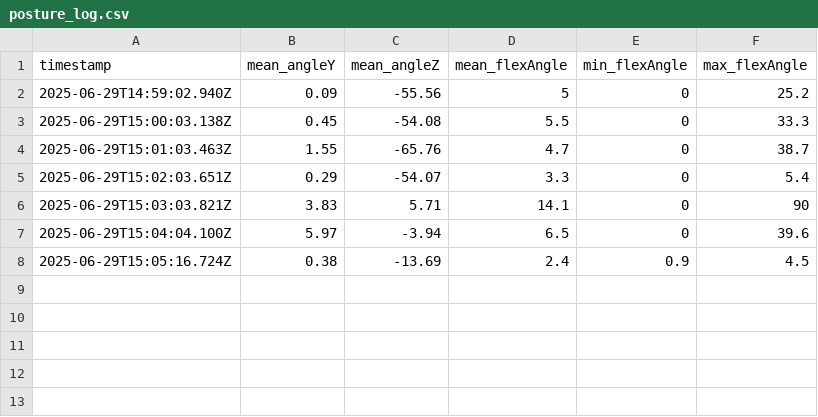
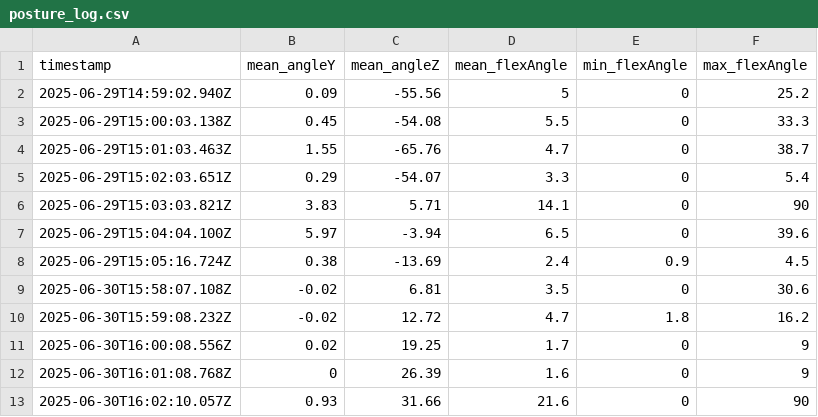
Before and after one commit to JermainePasion/Posturesense, a CSV file: backend/posture_log.csv, drawn as a sheet; the diff names each change by its address in the sheet, - before the commit and + after, or states it on an @@ line.

```diff
--- a/backend/posture_log.csv
+++ b/backend/posture_log.csv
+row 9: 2025-06-30T15:58:07.108Z | -0.02 | 6.81 | 3.5 | 0 | 30.6
+row 10: 2025-06-30T15:59:08.232Z | -0.02 | 12.72 | 4.7 | 1.8 | 16.2
+row 11: 2025-06-30T16:00:08.556Z | 0.02 | 19.25 | 1.7 | 0 | 9
+row 12: 2025-06-30T16:01:08.768Z | 0 | 26.39 | 1.6 | 0 | 9
+row 13: 2025-06-30T16:02:10.057Z | 0.93 | 31.66 | 21.6 | 0 | 90
```
Also changed, not shown: 3 other files.
